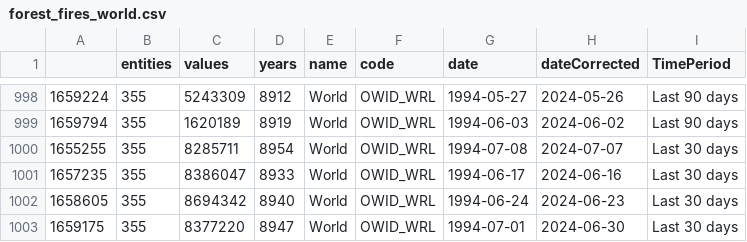
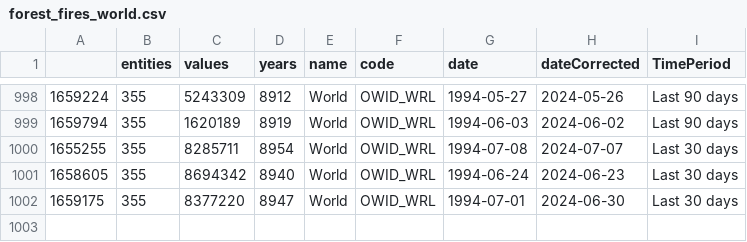
Before and after one commit to vfillis/automated-polling, a CSV file: data/forest_fires_world.csv, drawn as a sheet; only a part is shown, gaps mark what is left out; the diff names each change by its address in the sheet, - before the commit and + after, or states it on an @@ line.

```diff
--- a/data/forest_fires_world.csv
+++ b/data/forest_fires_world.csv
-row 1001: 1657235 | 355 | 8386047 | 8933 | World | OWID_WRL | 1994-06-17 | 2024-06-16 | Last 30 days
```
Also changed, not shown: data/last3Y_polling.csv.
